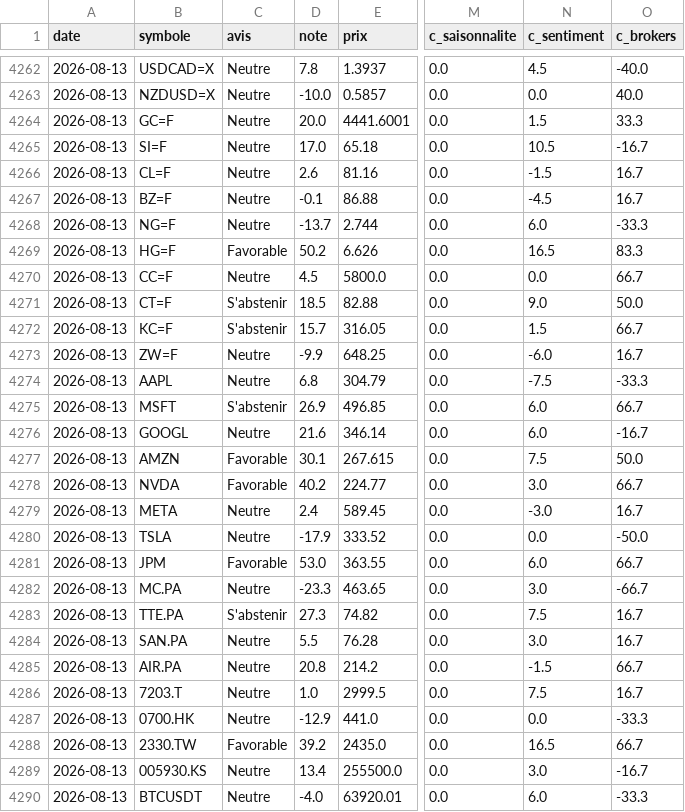
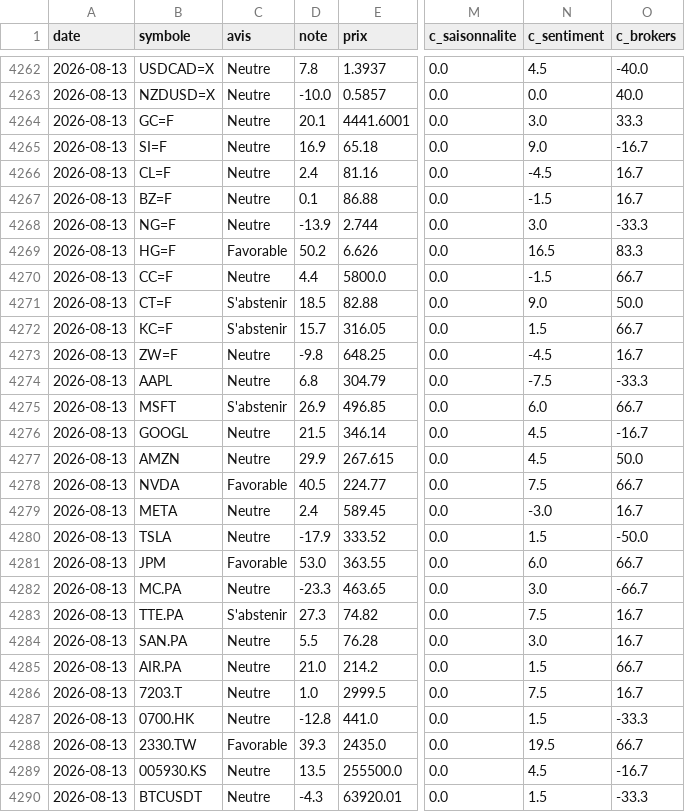
Before and after one commit to David-GNLF/marketlab, a CSV file: data_local/journal_decisions.csv, drawn as a sheet; only a part is shown, gaps mark what is left out; the diff covers the shown part only; the diff names each change by its address in the sheet, - before the commit and + after, or states it on an @@ line.

```diff
--- a/data_local/journal_decisions.csv
+++ b/data_local/journal_decisions.csv
-D4264 (note): 20.0
+D4264 (note): 20.1
-N4264 (c_sentiment): 1.5
+N4264 (c_sentiment): 3.0
-D4265 (note): 17.0
+D4265 (note): 16.9
-N4265 (c_sentiment): 10.5
+N4265 (c_sentiment): 9.0
-D4266 (note): 2.6
+D4266 (note): 2.4
-N4266 (c_sentiment): -1.5
+N4266 (c_sentiment): -4.5
-D4267 (note): -0.1
+D4267 (note): 0.1
-N4267 (c_sentiment): -4.5
+N4267 (c_sentiment): -1.5
-D4268 (note): -13.7
+D4268 (note): -13.9
-N4268 (c_sentiment): 6.0
+N4268 (c_sentiment): 3.0
-D4270 (note): 4.5
+D4270 (note): 4.4
-N4270 (c_sentiment): 0.0
+N4270 (c_sentiment): -1.5
-D4273 (note): -9.9
+D4273 (note): -9.8
-N4273 (c_sentiment): -6.0
+N4273 (c_sentiment): -4.5
-D4276 (note): 21.6
+D4276 (note): 21.5
-N4276 (c_sentiment): 6.0
+N4276 (c_sentiment): 4.5
-C4277 (avis): Favorable
+C4277 (avis): Neutre
-D4277 (note): 30.1
+D4277 (note): 29.9
-N4277 (c_sentiment): 7.5
+N4277 (c_sentiment): 4.5
-D4278 (note): 40.2
+D4278 (note): 40.5
-N4278 (c_sentiment): 3.0
+N4278 (c_sentiment): 7.5
-N4280 (c_sentiment): 0.0
+N4280 (c_sentiment): 1.5
-D4285 (note): 20.8
+D4285 (note): 21.0
-N4285 (c_sentiment): -1.5
+N4285 (c_sentiment): 1.5
-D4287 (note): -12.9
+D4287 (note): -12.8
-N4287 (c_sentiment): 0.0
+N4287 (c_sentiment): 1.5
-D4288 (note): 39.2
+D4288 (note): 39.3
-N4288 (c_sentiment): 16.5
+N4288 (c_sentiment): 19.5
-D4289 (note): 13.4
+D4289 (note): 13.5
-N4289 (c_sentiment): 3.0
+N4289 (c_sentiment): 4.5
-D4290 (note): -4.0
+D4290 (note): -4.3
-N4290 (c_sentiment): 6.0
+N4290 (c_sentiment): 1.5
```
Also changed, not shown: 38 edited cells elsewhere in this file, 3 other files.
